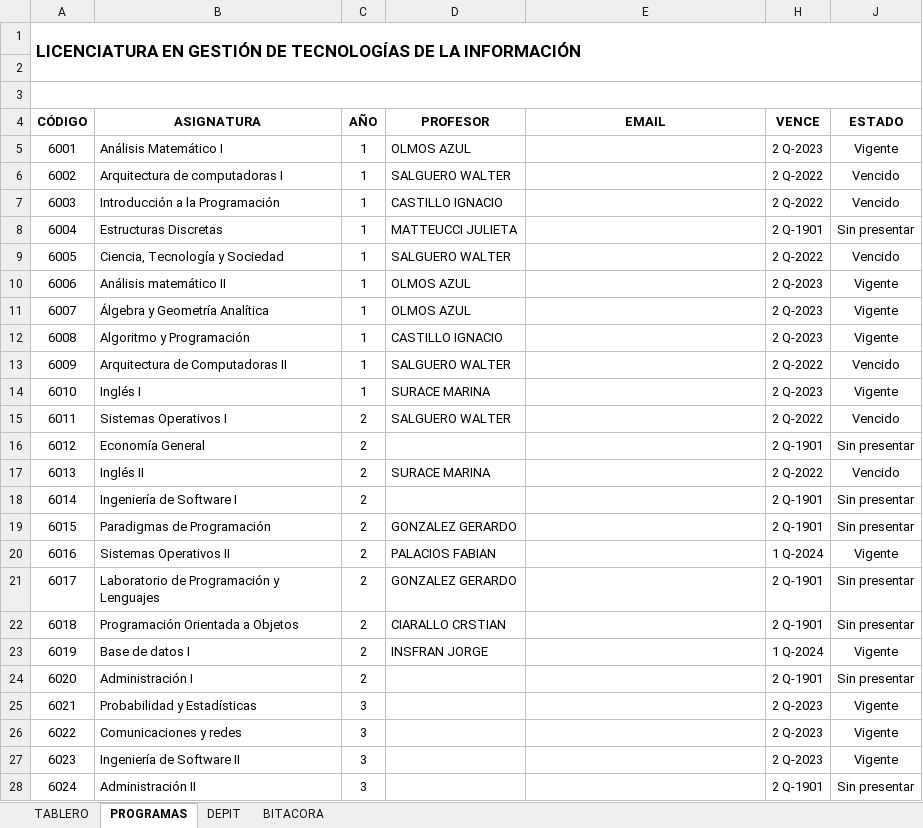
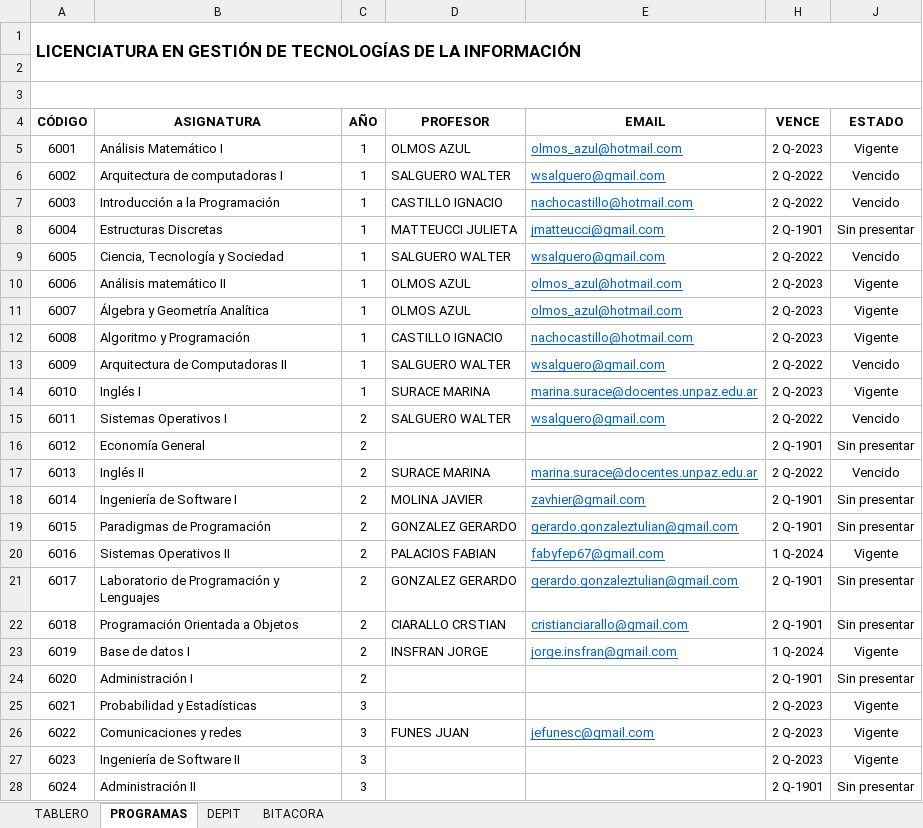
Before and after one commit to EducationDev/follow-up-lgti, an Excel workbook: LGTI/0.programas-follow-up.xlsx, sheet PROGRAMAS, drawn as a sheet; only a part is shown; values as stored, in another font and other column widths than the file's, no borders; conditional formats and table styles not drawn; 1 other sheet too large or unreadable and not compared; the diff covers the shown part only; the diff names each change by its address in the sheet, - before the commit and + after, or states it on an @@ line.

```diff
--- a/LGTI/0.programas-follow-up.xlsx (sheet PROGRAMAS)
+++ b/LGTI/0.programas-follow-up.xlsx (sheet PROGRAMAS)
-E5 (EMAIL): (empty)
+E5 (EMAIL): olmos_azul@hotmail.com
-E6 (EMAIL): (empty)
+E6 (EMAIL): wsalguero@gmail.com
-E7 (EMAIL): (empty)
+E7 (EMAIL): nachocastillo@hotmail.com
-E8 (EMAIL): (empty)
+E8 (EMAIL): jmatteucci@gmail.com
-E9 (EMAIL): (empty)
+E9 (EMAIL): wsalguero@gmail.com
-E10:E11 (EMAIL): (empty)
+E10:E11 (EMAIL): olmos_azul@hotmail.com
-E12 (EMAIL): (empty)
+E12 (EMAIL): nachocastillo@hotmail.com
-E13 (EMAIL): (empty)
+E13 (EMAIL): wsalguero@gmail.com
-E14 (EMAIL): (empty)
+E14 (EMAIL): marina.surace@docentes.unpaz.edu.ar
-E15 (EMAIL): (empty)
+E15 (EMAIL): wsalguero@gmail.com
-E17 (EMAIL): (empty)
+E17 (EMAIL): marina.surace@docentes.unpaz.edu.ar
-D18 (PROFESOR): (empty)
+D18 (PROFESOR): MOLINA JAVIER
-E18 (EMAIL): (empty)
+E18 (EMAIL): zavhier@gmail.com
-E19 (EMAIL): (empty)
+E19 (EMAIL): gerardo.gonzaleztulian@gmail.com
-E20 (EMAIL): (empty)
+E20 (EMAIL): fabyfep67@gmail.com
-E21 (EMAIL): (empty)
+E21 (EMAIL): gerardo.gonzaleztulian@gmail.com
-E22 (EMAIL): (empty)
+E22 (EMAIL): cristianciarallo@gmail.com
-E23 (EMAIL): (empty)
+E23 (EMAIL): jorge.insfran@gmail.com
-D26 (PROFESOR): (empty)
+D26 (PROFESOR): FUNES JUAN
-E26 (EMAIL): (empty)
+E26 (EMAIL): jefunesc@gmail.com
```
Also changed, not shown: 7 edited cells elsewhere in this sheet, hidden cells, 12 other files.
